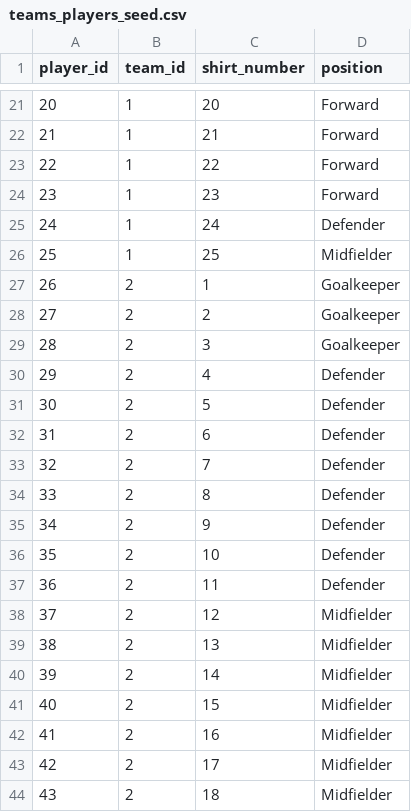
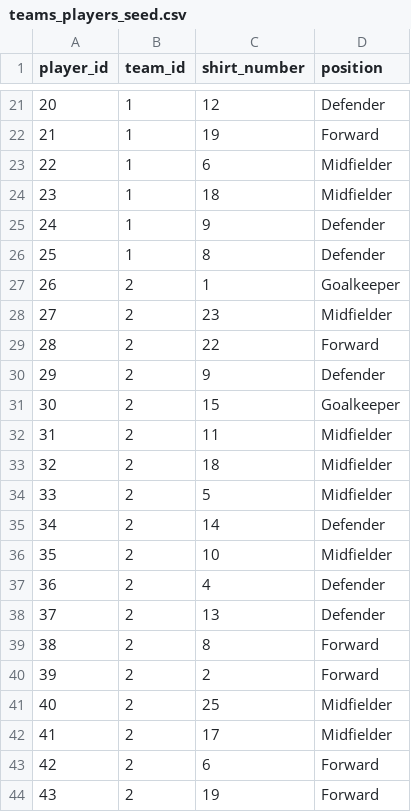
Before and after one commit to nullspace000/cs50_sql_final_project, a CSV file: project/seeding/teams_players_seed.csv, drawn as a sheet; only a part is shown, gaps mark what is left out; the diff covers the shown part only.

Commit message:
feat(seeding): Commiting after switching teams_players_seed.csv to the shirt_number and position scrambled version.

```diff
--- a/project/seeding/teams_players_seed.csv
+++ b/project/seeding/teams_players_seed.csv
@@ -21,24 +21,24 @@ player_id,team_id,shirt_number,position
-20,1,20,Forward
-21,1,21,Forward
-22,1,22,Forward
-23,1,23,Forward
-24,1,24,Defender
-25,1,25,Midfielder
+20,1,12,Defender
+21,1,19,Forward
+22,1,6,Midfielder
+23,1,18,Midfielder
+24,1,9,Defender
+25,1,8,Defender
 26,2,1,Goalkeeper
-27,2,2,Goalkeeper
-28,2,3,Goalkeeper
-29,2,4,Defender
-30,2,5,Defender
-31,2,6,Defender
-32,2,7,Defender
-33,2,8,Defender
-34,2,9,Defender
-35,2,10,Defender
-36,2,11,Defender
-37,2,12,Midfielder
-38,2,13,Midfielder
-39,2,14,Midfielder
-40,2,15,Midfielder
-41,2,16,Midfielder
-42,2,17,Midfielder
-43,2,18,Midfielder
+27,2,23,Midfielder
+28,2,22,Forward
+29,2,9,Defender
+30,2,15,Goalkeeper
+31,2,11,Midfielder
+32,2,18,Midfielder
+33,2,5,Midfielder
+34,2,14,Defender
+35,2,10,Midfielder
+36,2,4,Defender
+37,2,13,Defender
+38,2,8,Forward
+39,2,2,Forward
+40,2,25,Midfielder
+41,2,17,Midfielder
+42,2,6,Forward
+43,2,19,Forward
```
Also changed, not shown: 130 edited cells elsewhere in this file.
